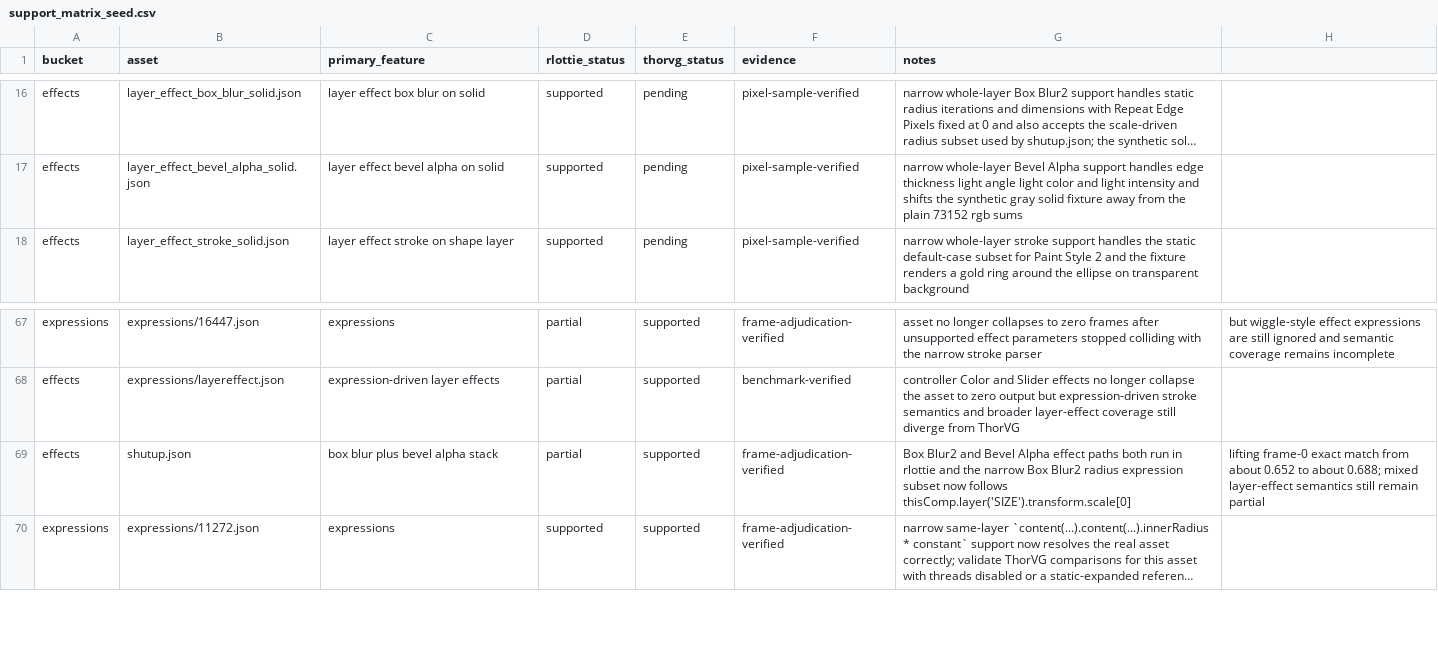
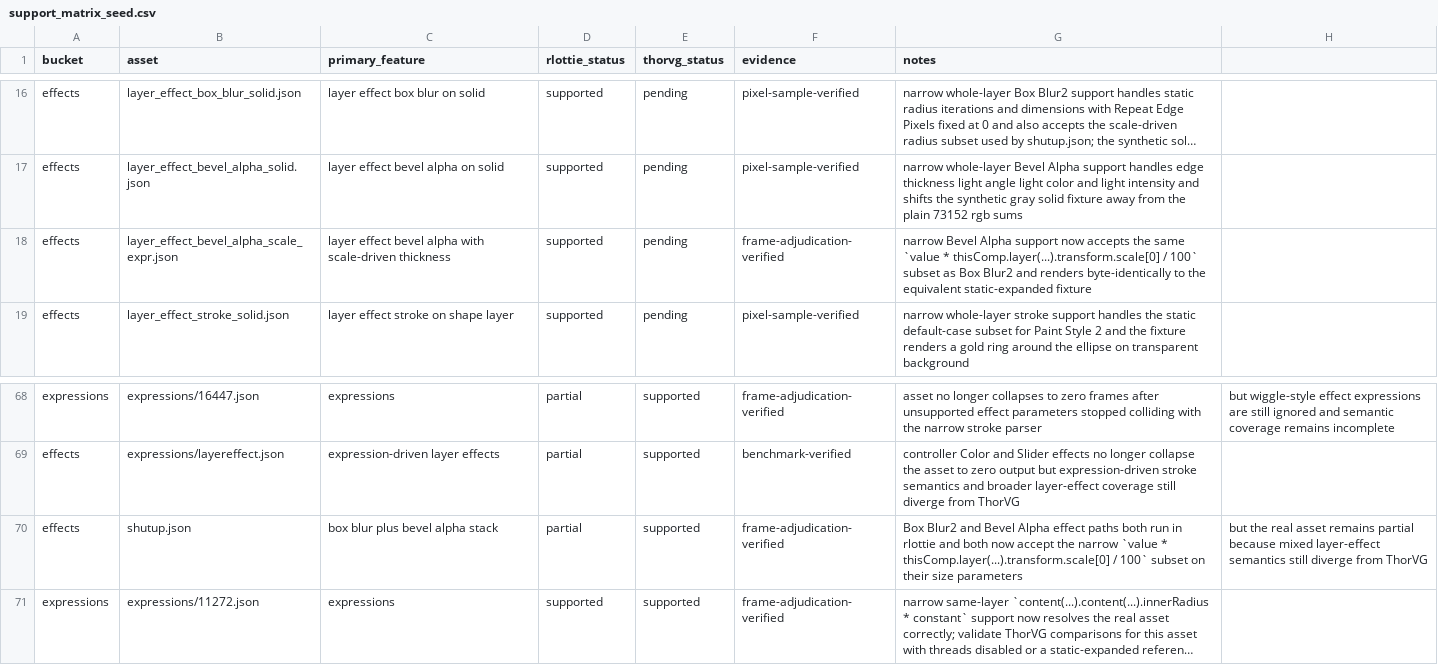
Before and after one commit to Samsung/rlottie, a CSV file: benchmarks/support_matrix_seed.csv, drawn as a sheet; only a part is shown, gaps mark what is left out; long unchanged cells end in …; addresses are those after the commit; the diff names each change by its address in the sheet, - before the commit and + after, or states it on an @@ line.

Commit message:
feat: support scale-driven Bevel Alpha thickness expressions
Extend the narrow ADBE Bevel Alpha parser so the edge-thickness slot accepts the same scale-driven expression subset that Box Blur2 already supports.

This change recognizes value * thisComp.layer(...).transform.scale[0] / 100 on the effect thickness parameter, resolves it against static source-layer scale, and folds the result into the existing static property path.

A dedicated synthetic fixture covers the expression form and renders byte-identically to an equivalent static-expanded reference, while real assets such as shutup.json continue to stay in the partial bucket because broader mixed effect semantics are still incomplete.

```diff
--- a/benchmarks/support_matrix_seed.csv
+++ b/benchmarks/support_matrix_seed.csv
+row 18: effects | layer_effect_bevel_alpha_scale_expr.json | layer effect bevel alpha with scale-driven thickness | supported | pending | frame-adjudication-verified | narrow Bevel Alpha support now accepts the same `value * thisComp.layer(...).transform.scale[0] / 100` subset as Box Blur2 and renders byte-identically to the equivalent static-expanded fixture
-G70 (notes): …rlottie and the narrow Box Blur2 radius expression subset now follows thisComp.layer('SIZE').transform.scale[0]
+G70 (notes): …rlottie and both now accept the narrow `value * thisComp.layer(...).transform.scale[0] / 100` subset on their size parameters
-H70: lifting frame-0 exact match from about 0.652 to about 0.688; mixed layer-effect semantics still remain partial
+H70: but the real asset remains partial because mixed layer-effect semantics still diverge from ThorVG
```
Also changed, not shown: 4 other files.
